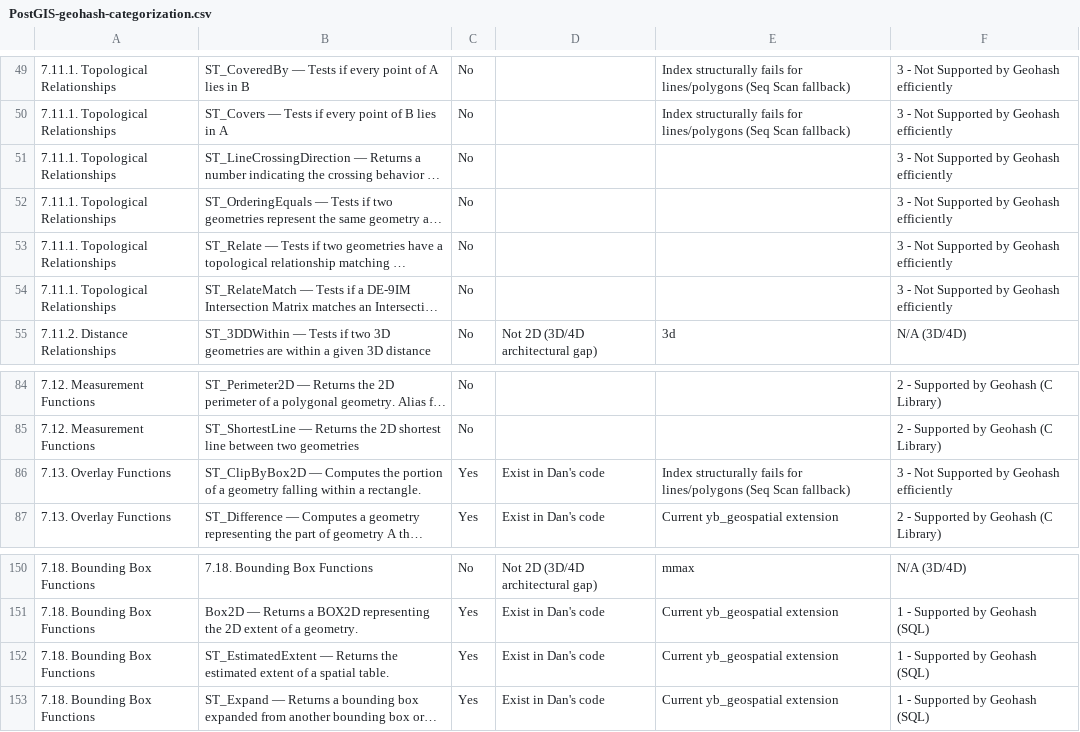
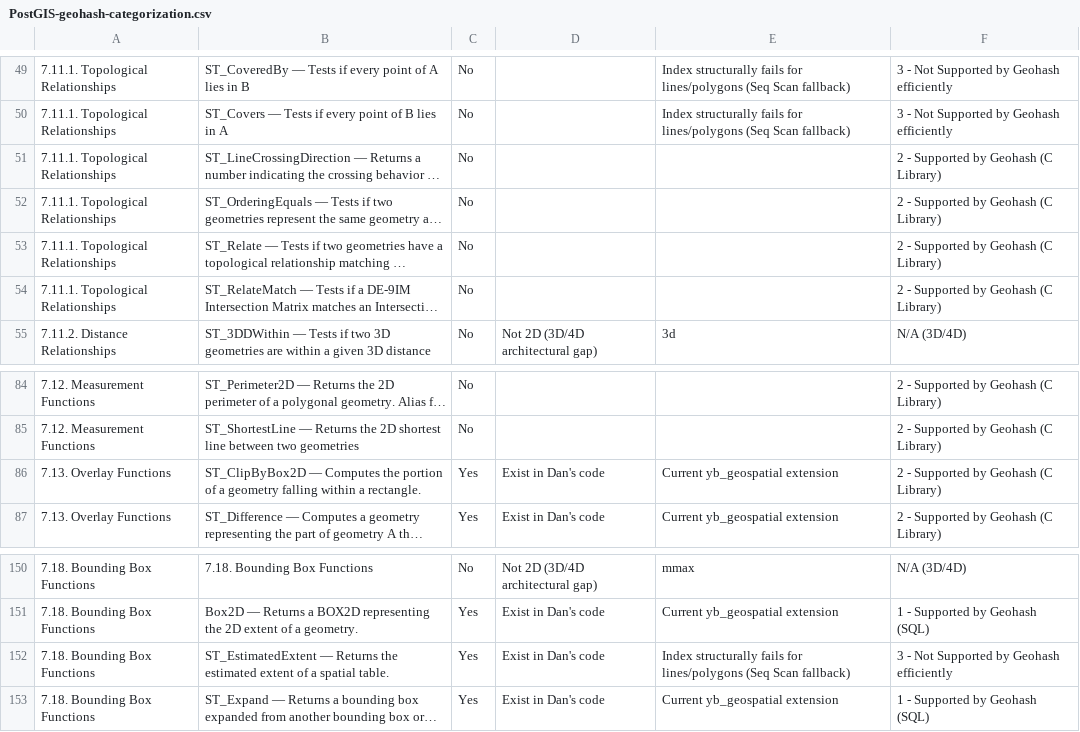
Before and after one commit to teyenc/geohash-related, a CSV file: function_gap/data/PostGIS-geohash-categorization.csv, drawn as a sheet; only a part is shown, gaps mark what is left out; long unchanged cells end in …; the diff names each change by its address in the sheet, - before the commit and + after, or states it on an @@ line.

Commit message:
update

```diff
--- a/function_gap/data/PostGIS-geohash-categorization.csv
+++ b/function_gap/data/PostGIS-geohash-categorization.csv
-F51:F54: 3 - Not Supported by Geohash efficiently
+F51:F54: 2 - Supported by Geohash (C Library)
-E86: Index structurally fails for lines/polygons (Seq Scan fallback)
+E86: Current yb_geospatial extension
-F86: 3 - Not Supported by Geohash efficiently
+F86: 2 - Supported by Geohash (C Library)
-E152: Current yb_geospatial extension
+E152: Index structurally fails for lines/polygons (Seq Scan fallback)
-F152: 1 - Supported by Geohash (SQL)
+F152: 3 - Not Supported by Geohash efficiently
```
